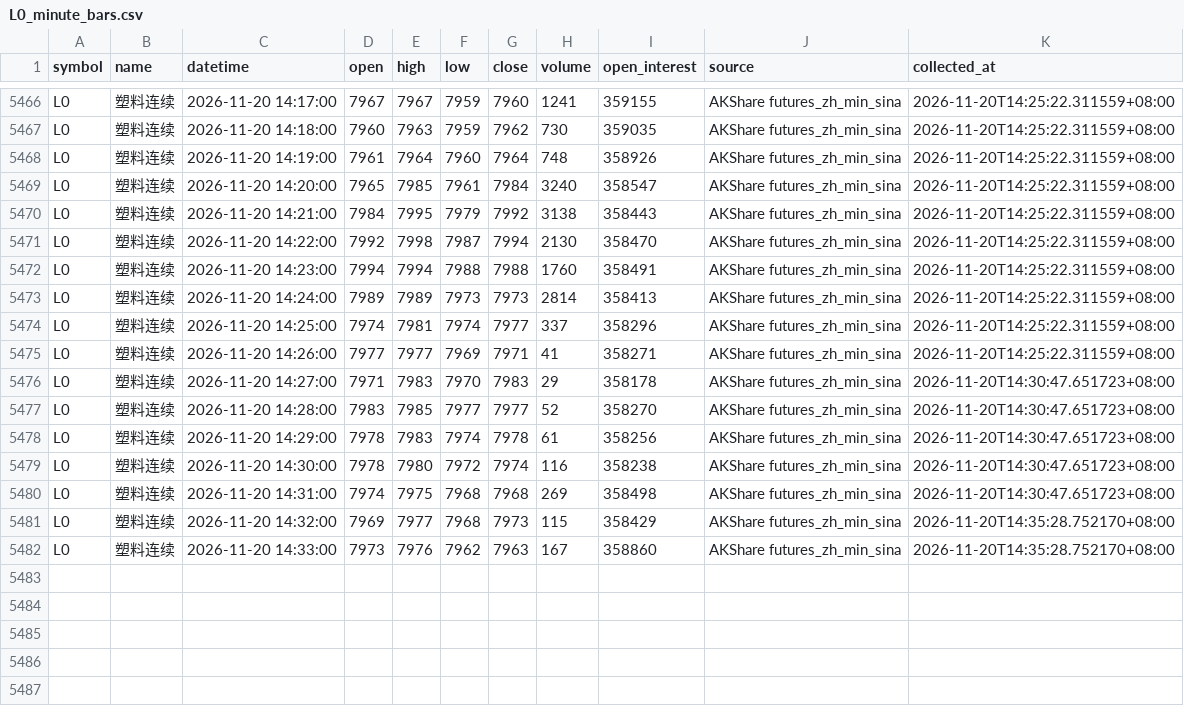
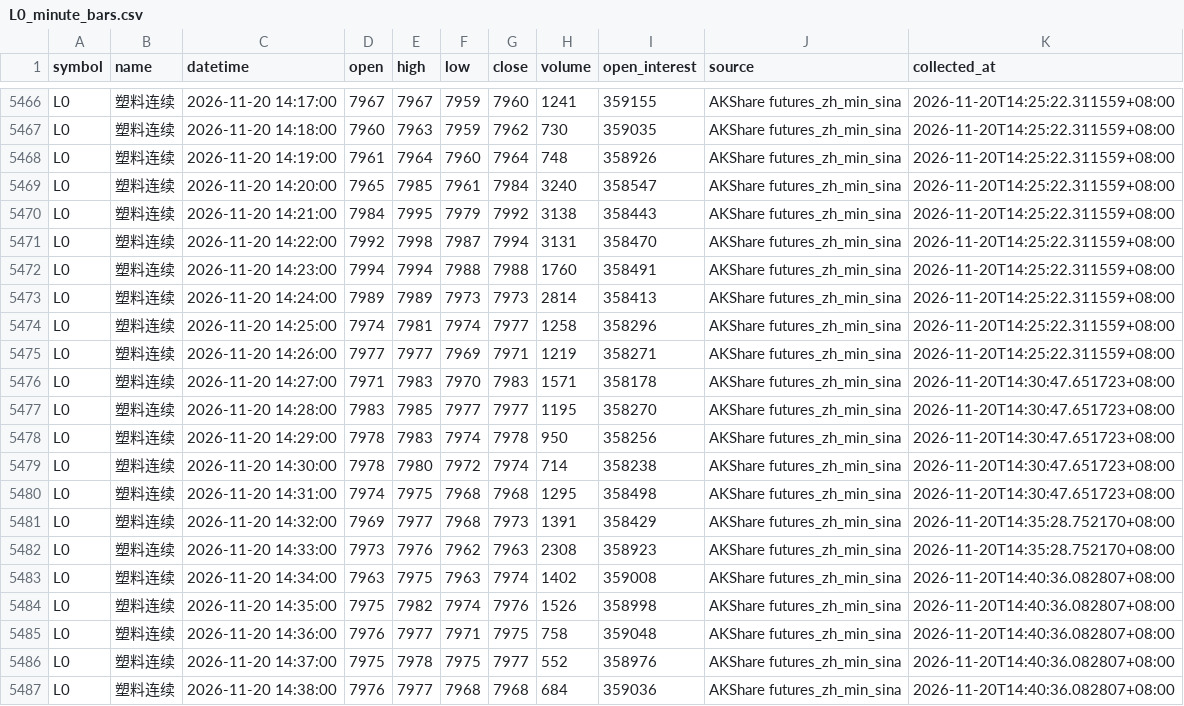
Before and after one commit to luckyjohnlucky/akshare-futures-data, a CSV file: output/L0_minute_bars.csv, drawn as a sheet; only a part is shown, gaps mark what is left out.

```diff
--- a/output/L0_minute_bars.csv
+++ b/output/L0_minute_bars.csv
@@ -5470,13 +5470,18 @@ L0,塑料连续,2026-11-20 14:20:00,7965,7985,7961,7984,3240,358547,AKShare futu
 L0,塑料连续,2026-11-20 14:21:00,7984,7995,7979,7992,3138,358443,AKShare futures_zh_min_sina,2026-11-20T14:25:22.311559+08:00
-L0,塑料连续,2026-11-20 14:22:00,7992,7998,7987,7994,2130,358470,AKShare futures_zh_min_sina,2026-11-20T14:25:22.311559+08:00
+L0,塑料连续,2026-11-20 14:22:00,7992,7998,7987,7994,3131,358470,AKShare futures_zh_min_sina,2026-11-20T14:25:22.311559+08:00
 L0,塑料连续,2026-11-20 14:23:00,7994,7994,7988,7988,1760,358491,AKShare futures_zh_min_sina,2026-11-20T14:25:22.311559+08:00
 L0,塑料连续,2026-11-20 14:24:00,7989,7989,7973,7973,2814,358413,AKShare futures_zh_min_sina,2026-11-20T14:25:22.311559+08:00
-L0,塑料连续,2026-11-20 14:25:00,7974,7981,7974,7977,337,358296,AKShare futures_zh_min_sina,2026-11-20T14:25:22.311559+08:00
-L0,塑料连续,2026-11-20 14:26:00,7977,7977,7969,7971,41,358271,AKShare futures_zh_min_sina,2026-11-20T14:25:22.311559+08:00
-L0,塑料连续,2026-11-20 14:27:00,7971,7983,7970,7983,29,358178,AKShare futures_zh_min_sina,2026-11-20T14:30:47.651723+08:00
-L0,塑料连续,2026-11-20 14:28:00,7983,7985,7977,7977,52,358270,AKShare futures_zh_min_sina,2026-11-20T14:30:47.651723+08:00
-L0,塑料连续,2026-11-20 14:29:00,7978,7983,7974,7978,61,358256,AKShare futures_zh_min_sina,2026-11-20T14:30:47.651723+08:00
-L0,塑料连续,2026-11-20 14:30:00,7978,7980,7972,7974,116,358238,AKShare futures_zh_min_sina,2026-11-20T14:30:47.651723+08:00
-L0,塑料连续,2026-11-20 14:31:00,7974,7975,7968,7968,269,358498,AKShare futures_zh_min_sina,2026-11-20T14:30:47.651723+08:00
-L0,塑料连续,2026-11-20 14:32:00,7969,7977,7968,7973,115,358429,AKShare futures_zh_min_sina,2026-11-20T14:35:28.752170+08:00
-L0,塑料连续,2026-11-20 14:33:00,7973,7976,7962,7963,167,358860,AKShare futures_zh_min_sina,2026-11-20T14:35:28.752170+08:00
+L0,塑料连续,2026-11-20 14:25:00,7974,7981,7974,7977,1258,358296,AKShare futures_zh_min_sina,2026-11-20T14:25:22.311559+08:00
+L0,塑料连续,2026-11-20 14:26:00,7977,7977,7969,7971,1219,358271,AKShare futures_zh_min_sina,2026-11-20T14:25:22.311559+08:00
+L0,塑料连续,2026-11-20 14:27:00,7971,7983,7970,7983,1571,358178,AKShare futures_zh_min_sina,2026-11-20T14:30:47.651723+08:00
+L0,塑料连续,2026-11-20 14:28:00,7983,7985,7977,7977,1195,358270,AKShare futures_zh_min_sina,2026-11-20T14:30:47.651723+08:00
+L0,塑料连续,2026-11-20 14:29:00,7978,7983,7974,7978,950,358256,AKShare futures_zh_min_sina,2026-11-20T14:30:47.651723+08:00
+L0,塑料连续,2026-11-20 14:30:00,7978,7980,7972,7974,714,358238,AKShare futures_zh_min_sina,2026-11-20T14:30:47.651723+08:00
+L0,塑料连续,2026-11-20 14:31:00,7974,7975,7968,7968,1295,358498,AKShare futures_zh_min_sina,2026-11-20T14:30:47.651723+08:00
+L0,塑料连续,2026-11-20 14:32:00,7969,7977,7968,7973,1391,358429,AKShare futures_zh_min_sina,2026-11-20T14:35:28.752170+08:00
+L0,塑料连续,2026-11-20 14:33:00,7973,7976,7962,7963,2308,358923,AKShare futures_zh_min_sina,2026-11-20T14:35:28.752170+08:00
+L0,塑料连续,2026-11-20 14:34:00,7963,7975,7963,7974,1402,359008,AKShare futures_zh_min_sina,2026-11-20T14:40:36.082807+08:00
+L0,塑料连续,2026-11-20 14:35:00,7975,7982,7974,7976,1526,358998,AKShare futures_zh_min_sina,2026-11-20T14:40:36.082807+08:00
+L0,塑料连续,2026-11-20 14:36:00,7976,7977,7971,7975,758,359048,AKShare futures_zh_min_sina,2026-11-20T14:40:36.082807+08:00
+L0,塑料连续,2026-11-20 14:37:00,7975,7978,7975,7977,552,358976,AKShare futures_zh_min_sina,2026-11-20T14:40:36.082807+08:00
+L0,塑料连续,2026-11-20 14:38:00,7976,7977,7968,7968,684,359036,AKShare futures_zh_min_sina,2026-11-20T14:40:36.082807+08:00
```
Also changed, not shown: output/HC0_minute_bars.csv, output/PP0_minute_bars.csv, 2 other files.
